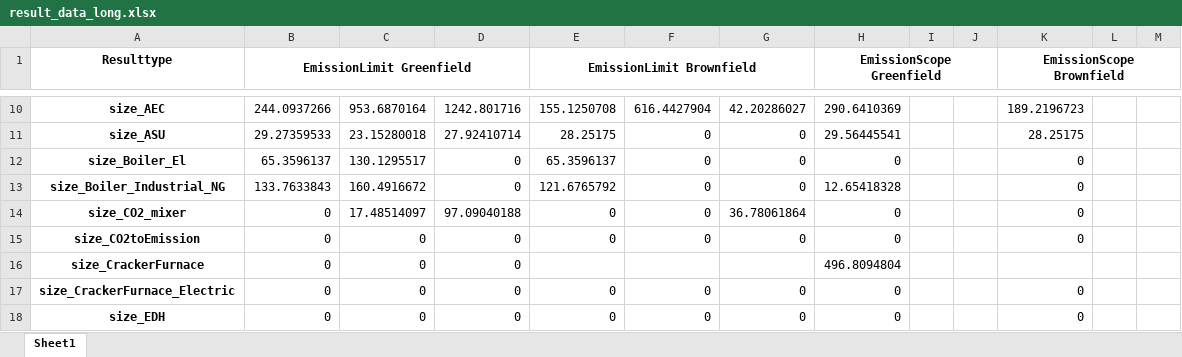
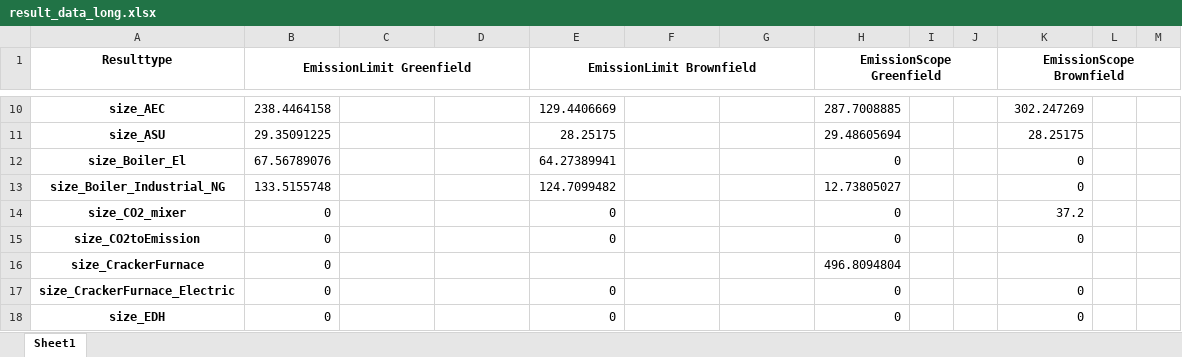
Before and after one commit to julia1071/AdOpT-NET0_ModelLink, an Excel workbook: Plotting/result_data_long.xlsx, sheet Sheet1, drawn as a sheet; only a part is shown, gaps mark what is left out; values as stored, in another font and other column widths than the file's, no borders; the diff covers the shown part only; the diff names each change by its address in the sheet, - before the commit and + after, or states it on an @@ line.

```diff
--- a/Plotting/result_data_long.xlsx (sheet Sheet1)
+++ b/Plotting/result_data_long.xlsx (sheet Sheet1)
-B10 (EmissionLimit Greenfield): 244.0937266
+B10 (EmissionLimit Greenfield): 238.4464158
-C10: 953.6870164
+C10: (empty)
-D10: 1242.801716
+D10: (empty)
-E10 (EmissionLimit Brownfield): 155.1250708
+E10 (EmissionLimit Brownfield): 129.4406669
-F10: 616.4427904
+F10: (empty)
-G10: 42.20286027
+G10: (empty)
-H10 (EmissionScope Greenfield): 290.6410369
+H10 (EmissionScope Greenfield): 287.7008885
-K10 (EmissionScope Brownfield): 189.2196723
+K10 (EmissionScope Brownfield): 302.247269
-B11 (EmissionLimit Greenfield): 29.27359533
+B11 (EmissionLimit Greenfield): 29.35091225
-C11: 23.15280018
+C11: (empty)
-D11: 27.92410714
+D11: (empty)
-F11:F15: 0
+F11:F15: (empty)
-G11:G13: 0
+G11:G13: (empty)
-H11 (EmissionScope Greenfield): 29.56445541
+H11 (EmissionScope Greenfield): 29.48605694
-B12 (EmissionLimit Greenfield): 65.3596137
+B12 (EmissionLimit Greenfield): 67.56789076
-C12: 130.1295517
+C12: (empty)
-D12:D13: 0
+D12:D13: (empty)
-E12 (EmissionLimit Brownfield): 65.3596137
+E12 (EmissionLimit Brownfield): 64.27389941
-B13 (EmissionLimit Greenfield): 133.7633843
+B13 (EmissionLimit Greenfield): 133.5155748
-C13: 160.4916672
+C13: (empty)
-E13 (EmissionLimit Brownfield): 121.6765792
+E13 (EmissionLimit Brownfield): 124.7099482
-H13 (EmissionScope Greenfield): 12.65418328
+H13 (EmissionScope Greenfield): 12.73805027
-C14: 17.48514097
+C14: (empty)
-D14: 97.09040188
+D14: (empty)
-G14: 36.78061864
+G14: (empty)
-K14 (EmissionScope Brownfield): 0
+K14 (EmissionScope Brownfield): 37.2
-C15:C18: 0
+C15:C18: (empty)
-D15:D18: 0
+D15:D18: (empty)
-G15: 0
+G15: (empty)
-F17:F18: 0
+F17:F18: (empty)
-G17:G18: 0
+G17:G18: (empty)
```
Also changed, not shown: 20 removed rows and 425 edited cells elsewhere in this sheet, 5 other files.
